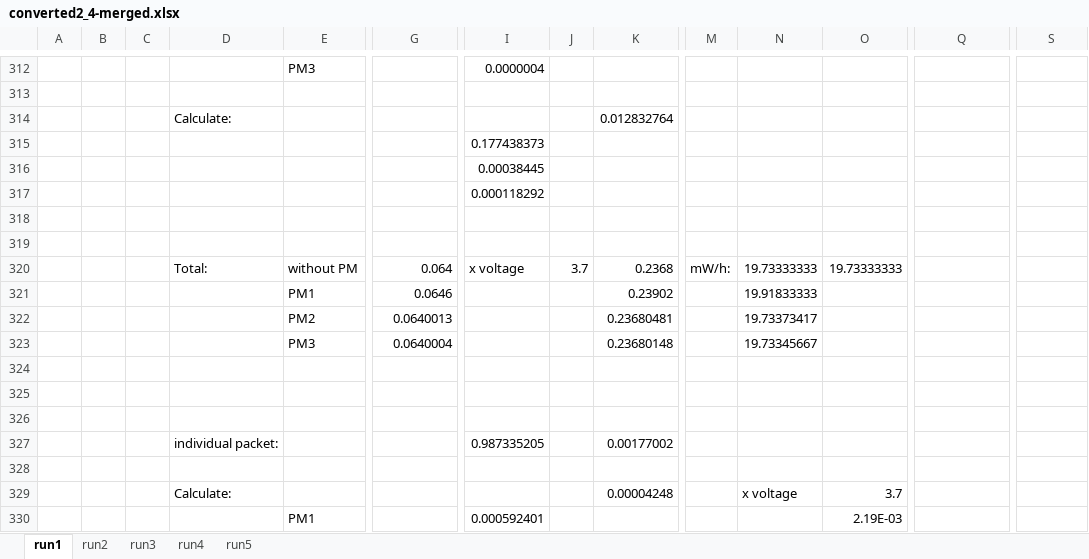
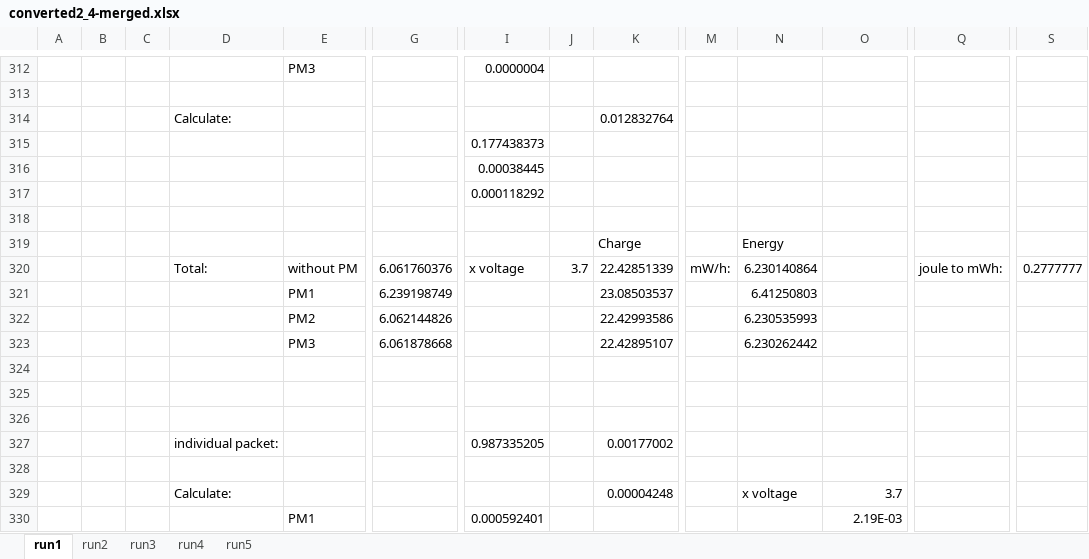
Before and after one commit to MatsDeMeyer/sensorNetworks-2.4vs868, an Excel workbook: datalogging/power consumption/energest/converted2_4-merged.xlsx, sheet run1, drawn as a sheet; only a part is shown, gaps mark what is left out; values as stored, in another font and other column widths than the file's, no borders; removed rows and columns are numbered as before the commit, all else as after; rows hold the shown columns only; the diff names each change by its address in the sheet, - before the commit and + after, or states it on an @@ line.

```diff
--- a/datalogging/power consumption/energest/converted2_4-merged.xlsx (sheet run1)
+++ b/datalogging/power consumption/energest/converted2_4-merged.xlsx (sheet run1)
-row 319: (empty)
+row 319:  |  |  |  |  |  |  |  | Charge |  | Energy
-row 320:  |  |  | Total: | without PM | 0.064 | x voltage | 3.7 | 0.2368 | mW/h: | 19.73333333 | 19.73333333
-row 321:  |  |  |  | PM1 | 0.0646 |  |  | 0.23902 |  | 19.91833333
-row 322:  |  |  |  | PM2 | 0.0640013 |  |  | 0.23680481 |  | 19.73373417
-row 323:  |  |  |  | PM3 | 0.0640004 |  |  | 0.23680148 |  | 19.73345667
+row 320:  |  |  | Total: | without PM | 6.061760376 | x voltage | 3.7 | 22.42851339 | mW/h: | 6.230140864 |  | joule to mWh: | 0.2777777
+row 321:  |  |  |  | PM1 | 6.239198749 |  |  | 23.08503537 |  | 6.41250803
+row 322:  |  |  |  | PM2 | 6.062144826 |  |  | 22.42993586 |  | 6.230535993
+row 323:  |  |  |  | PM3 | 6.061878668 |  |  | 22.42895107 |  | 6.230262442
```
Also changed, not shown: sheet run4, sheet run3, sheet run5, sheet run2, datalogging/power consumption/energest/converted868-merged.xlsx.
